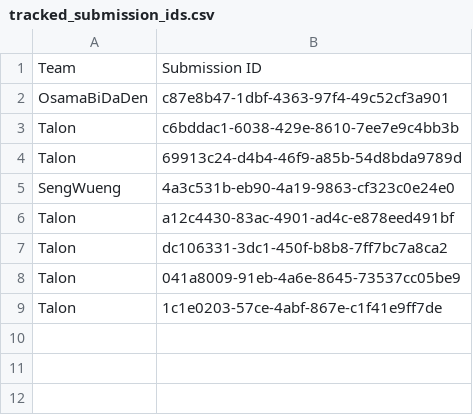
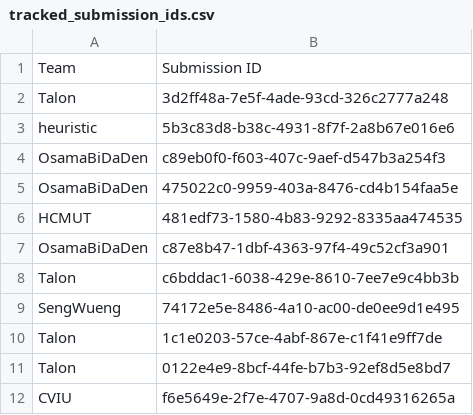
Before and after one commit to PhDQuang/Bomberland-GDGoC-AI-Challenge-SengWengGroup, a CSV file: tracked_submission_ids.csv, drawn as a sheet.

```diff
--- a/tracked_submission_ids.csv
+++ b/tracked_submission_ids.csv
@@ -1,9 +1,12 @@
 Team,Submission ID
+Talon,3d2ff48a-7e5f-4ade-93cd-326c2777a248
+heuristic,5b3c83d8-b38c-4931-8f7f-2a8b67e016e6
+OsamaBiDaDen,c89eb0f0-f603-407c-9aef-d547b3a254f3
+OsamaBiDaDen,475022c0-9959-403a-8476-cd4b154faa5e
+HCMUT,481edf73-1580-4b83-9292-8335aa474535
 OsamaBiDaDen,c87e8b47-1dbf-4363-97f4-49c52cf3a901
 Talon,c6bddac1-6038-429e-8610-7ee7e9c4bb3b
-Talon,69913c24-d4b4-46f9-a85b-54d8bda9789d
-SengWueng,4a3c531b-eb90-4a19-9863-cf323c0e24e0
-Talon,a12c4430-83ac-4901-ad4c-e878eed491bf
-Talon,dc106331-3dc1-450f-b8b8-7ff7bc7a8ca2
-Talon,041a8009-91eb-4a6e-8645-73537cc05be9
+SengWueng,74172e5e-8486-4a10-ac00-de0ee9d1e495
 Talon,1c1e0203-57ce-4abf-867e-c1f41e9ff7de
+Talon,0122e4e9-8bcf-44fe-b7b3-92ef8d5e8bd7
+CVIU,f6e5649e-2f7e-4707-9a8d-0cd49316265a
```
Also changed, not shown: 12 other files.
